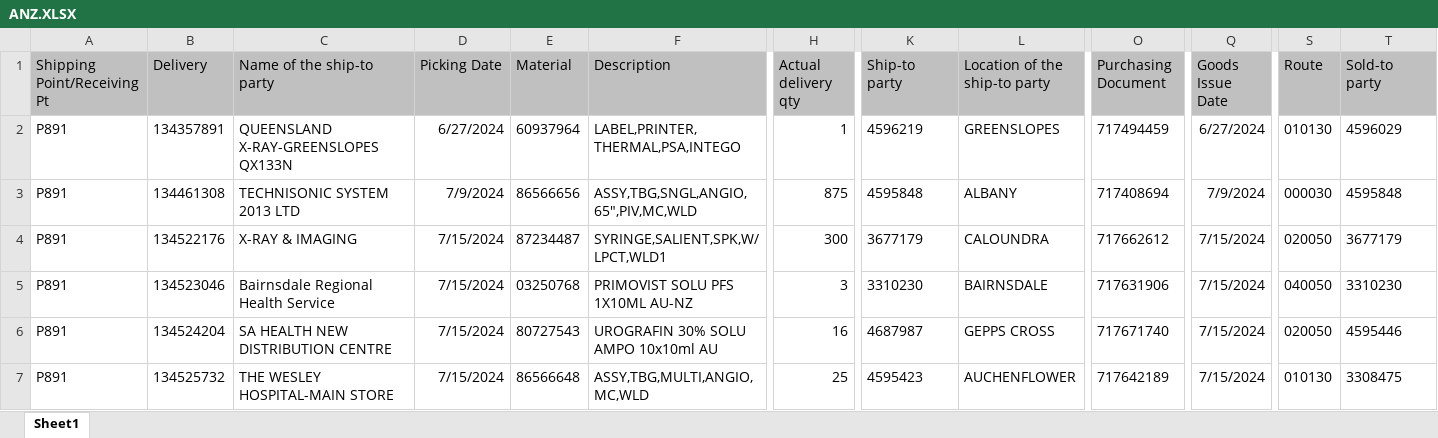
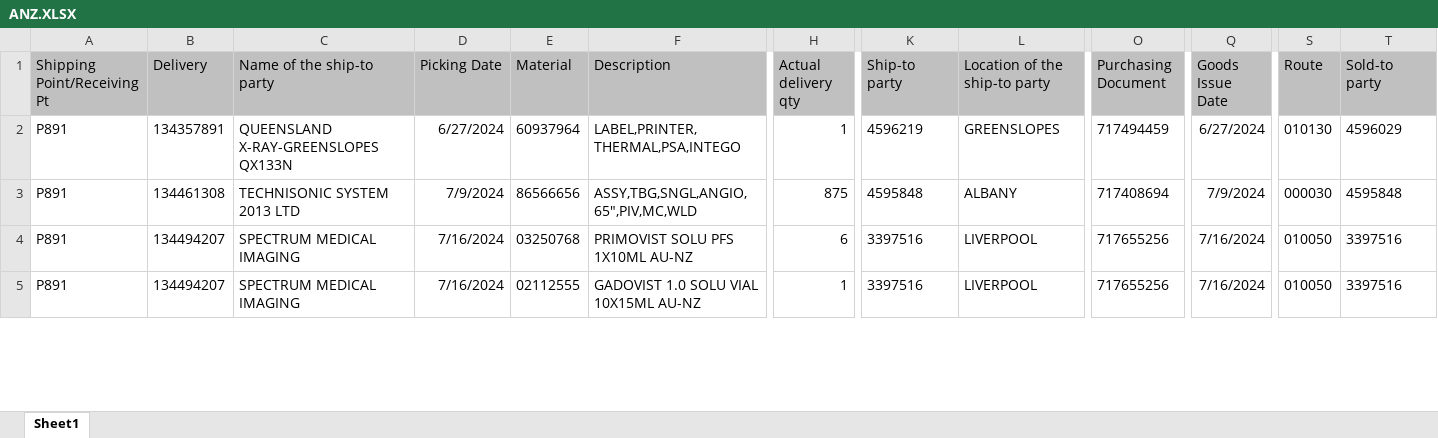
Before and after one commit to janphoenix/anz, an Excel workbook: ANZ.XLSX, sheet Sheet1, drawn as a sheet; only a part is shown, gaps mark what is left out; values as stored, in another font and other column widths than the file's, no borders; removed rows and columns are numbered as before the commit, all else as after; rows hold the shown columns only; the diff covers the shown part only; the diff names each change by its address in the sheet, - before the commit and + after, or states it on an @@ line.

Commit message:
anz upload today - jopat

```diff
--- a/ANZ.XLSX (sheet Sheet1)
+++ b/ANZ.XLSX (sheet Sheet1)
-B4 (Delivery): 134522176
+B4 (Delivery): 134494207
-C4 (Name of the ship-to party): X-RAY & IMAGING
+C4 (Name of the ship-to party): SPECTRUM MEDICAL IMAGING
-D4 (Picking Date): 7/15/2024
+D4 (Picking Date): 7/16/2024
-E4 (Material): 87234487
+E4 (Material): 03250768
-F4 (Description): SYRINGE,SALIENT,SPK,W/LPCT,WLD1
+F4 (Description): PRIMOVIST SOLU PFS 1X10ML AU-NZ
-H4 (Actual delivery qty): 300
+H4 (Actual delivery qty): 6
-K4 (Ship-to party): 3677179
+K4 (Ship-to party): 3397516
-L4 (Location of the ship-to party): CALOUNDRA
+L4 (Location of the ship-to party): LIVERPOOL
-O4 (Purchasing Document): 717662612
+O4 (Purchasing Document): 717655256
-Q4 (Goods Issue Date): 7/15/2024
+Q4 (Goods Issue Date): 7/16/2024
-S4 (Route): 020050
+S4 (Route): 010050
-T4 (Sold-to party): 3677179
+T4 (Sold-to party): 3397516
-row 5: P891 | 134523046 | Bairnsdale Regional Health Service | 7/15/2024 | 03250768 | PRIMOVIST SOLU PFS 1X10ML AU-NZ | 3 | 3310230 | BAIRNSDALE | 717631906 | 7/15/2024 | 040050 | 3310230
-row 6: P891 | 134524204 | SA HEALTH NEW DISTRIBUTION CENTRE | 7/15/2024 | 80727543 | UROGRAFIN 30% SOLU AMPO 10x10ml AU | 16 | 4687987 | GEPPS CROSS | 717671740 | 7/15/2024 | 020050 | 4595446
-B5 (Delivery): 134525732
+B5 (Delivery): 134494207
-C5 (Name of the ship-to party): THE WESLEY HOSPITAL-MAIN STORE
+C5 (Name of the ship-to party): SPECTRUM MEDICAL IMAGING
-D5 (Picking Date): 7/15/2024
+D5 (Picking Date): 7/16/2024
-E5 (Material): 86566648
+E5 (Material): 02112555
-F5 (Description): ASSY,TBG,MULTI,ANGIO,MC,WLD
+F5 (Description): GADOVIST 1.0 SOLU VIAL 10X15ML AU-NZ
-H5 (Actual delivery qty): 25
+H5 (Actual delivery qty): 1
-K5 (Ship-to party): 4595423
+K5 (Ship-to party): 3397516
-L5 (Location of the ship-to party): AUCHENFLOWER
+L5 (Location of the ship-to party): LIVERPOOL
-O5 (Purchasing Document): 717642189
+O5 (Purchasing Document): 717655256
-Q5 (Goods Issue Date): 7/15/2024
+Q5 (Goods Issue Date): 7/16/2024
-S5 (Route): 010130
+S5 (Route): 010050
-T5 (Sold-to party): 3308475
+T5 (Sold-to party): 3397516
```
Also changed, not shown: 34 added rows, 4 removed rows and 362 edited cells elsewhere in this sheet.
